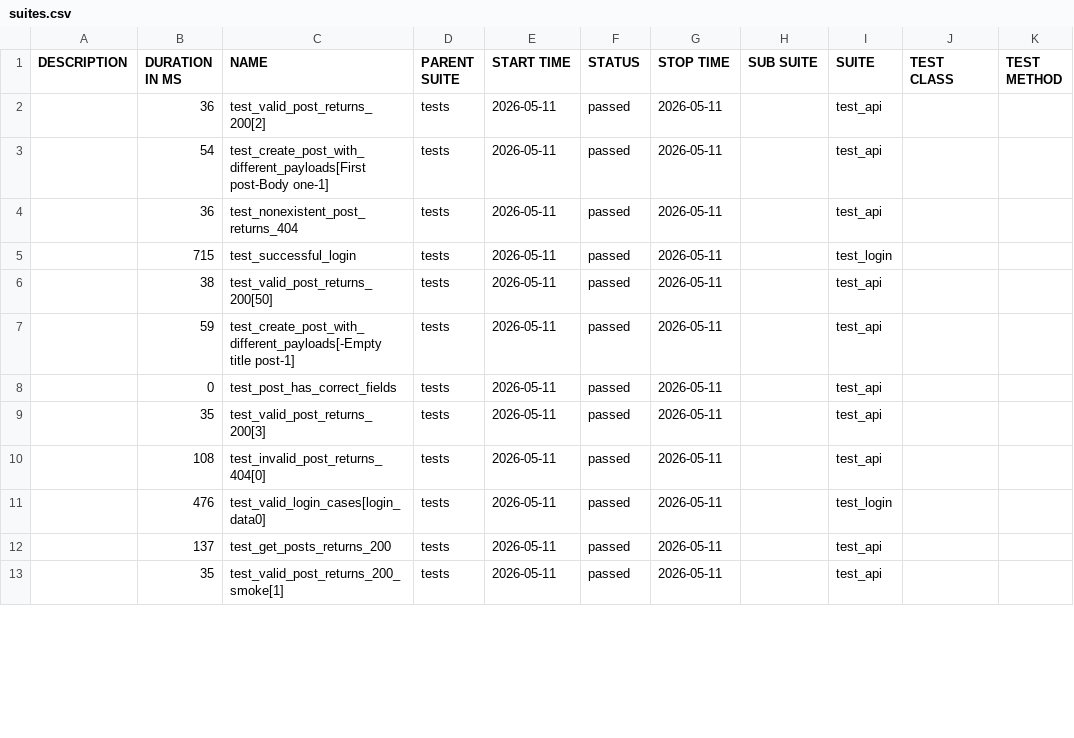
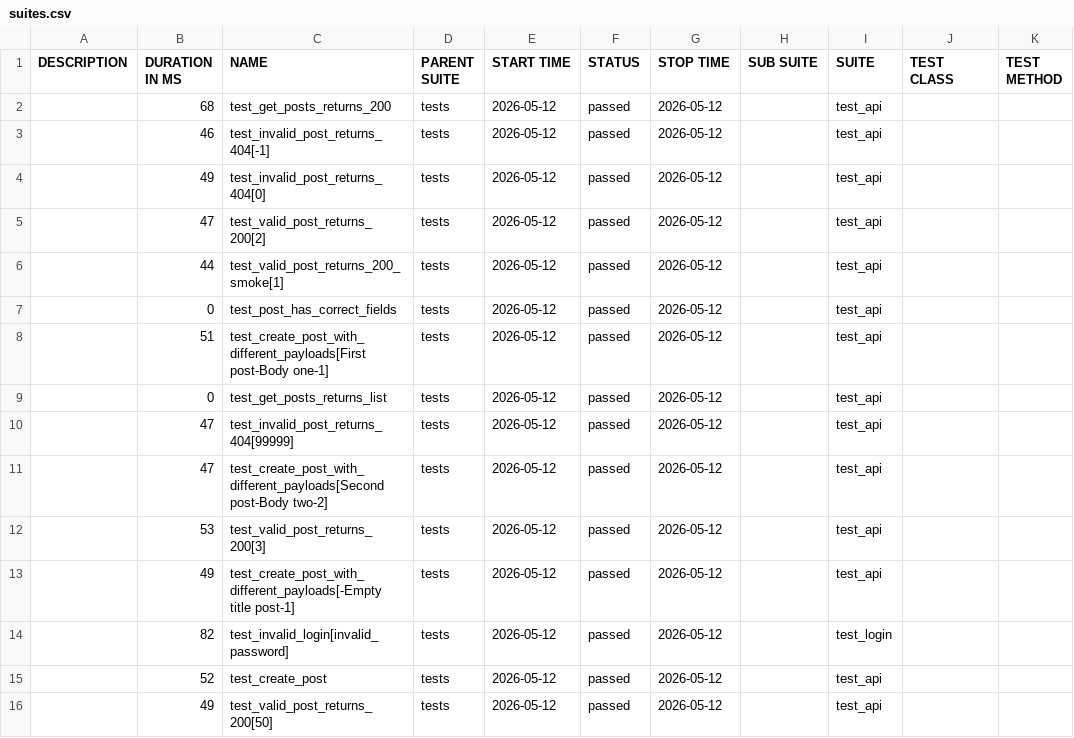
Before and after one commit to radekmeloun/testing_lessons, a CSV file: regression/data/suites.csv, drawn as a sheet; only a part is shown; the diff covers the shown part only.

```diff
--- a/regression/data/suites.csv
+++ b/regression/data/suites.csv
@@ -1,13 +1,16 @@
 "DESCRIPTION","DURATION IN MS","NAME","PARENT SUITE","START TIME","STATUS","STOP TIME","SUB SUITE","SUITE","TEST CLASS","TEST METHOD"
-"","36","test_valid_post_returns_200[2]","tests","2026-05-11","passed","2026-05-11","","test_api","",""
-"","54","test_create_post_with_different_payloads[First post-Body one-1]","tests","2026-05-11","passed","2026-05-11","","test_api","",""
-"","36","test_nonexistent_post_returns_404","tests","2026-05-11","passed","2026-05-11","","test_api","",""
-"","715","test_successful_login","tests","2026-05-11","passed","2026-05-11","","test_login","",""
-"","38","test_valid_post_returns_200[50]","tests","2026-05-11","passed","2026-05-11","","test_api","",""
-"","59","test_create_post_with_different_payloads[-Empty title post-1]","tests","2026-05-11","passed","2026-05-11","","test_api","",""
-"","0","test_post_has_correct_fields","tests","2026-05-11","passed","2026-05-11","","test_api","",""
-"","35","test_valid_post_returns_200[3]","tests","2026-05-11","passed","2026-05-11","","test_api","",""
-"","108","test_invalid_post_returns_404[0]","tests","2026-05-11","passed","2026-05-11","","test_api","",""
-"","476","test_valid_login_cases[login_data0]","tests","2026-05-11","passed","2026-05-11","","test_login","",""
-"","137","test_get_posts_returns_200","tests","2026-05-11","passed","2026-05-11","","test_api","",""
-"","35","test_valid_post_returns_200_smoke[1]","tests","2026-05-11","passed","2026-05-11","","test_api","",""
+"","68","test_get_posts_returns_200","tests","2026-05-12","passed","2026-05-12","","test_api","",""
+"","46","test_invalid_post_returns_404[-1]","tests","2026-05-12","passed","2026-05-12","","test_api","",""
+"","49","test_invalid_post_returns_404[0]","tests","2026-05-12","passed","2026-05-12","","test_api","",""
+"","47","test_valid_post_returns_200[2]","tests","2026-05-12","passed","2026-05-12","","test_api","",""
+"","44","test_valid_post_returns_200_smoke[1]","tests","2026-05-12","passed","2026-05-12","","test_api","",""
+"","0","test_post_has_correct_fields","tests","2026-05-12","passed","2026-05-12","","test_api","",""
+"","51","test_create_post_with_different_payloads[First post-Body one-1]","tests","2026-05-12","passed","2026-05-12","","test_api","",""
+"","0","test_get_posts_returns_list","tests","2026-05-12","passed","2026-05-12","","test_api","",""
+"","47","test_invalid_post_returns_404[99999]","tests","2026-05-12","passed","2026-05-12","","test_api","",""
+"","47","test_create_post_with_different_payloads[Second post-Body two-2]","tests","2026-05-12","passed","2026-05-12","","test_api","",""
+"","53","test_valid_post_returns_200[3]","tests","2026-05-12","passed","2026-05-12","","test_api","",""
+"","49","test_create_post_with_different_payloads[-Empty title post-1]","tests","2026-05-12","passed","2026-05-12","","test_api","",""
+"","82","test_invalid_login[invalid_password]","tests","2026-05-12","passed","2026-05-12","","test_login","",""
+"","52","test_create_post","tests","2026-05-12","passed","2026-05-12","","test_api","",""
+"","49","test_valid_post_returns_200[50]","tests","2026-05-12","passed","2026-05-12","","test_api","",""
```
Also changed, not shown: 2 added rows, 5 removed rows and 13 edited cells elsewhere in this file, 40 other files.
